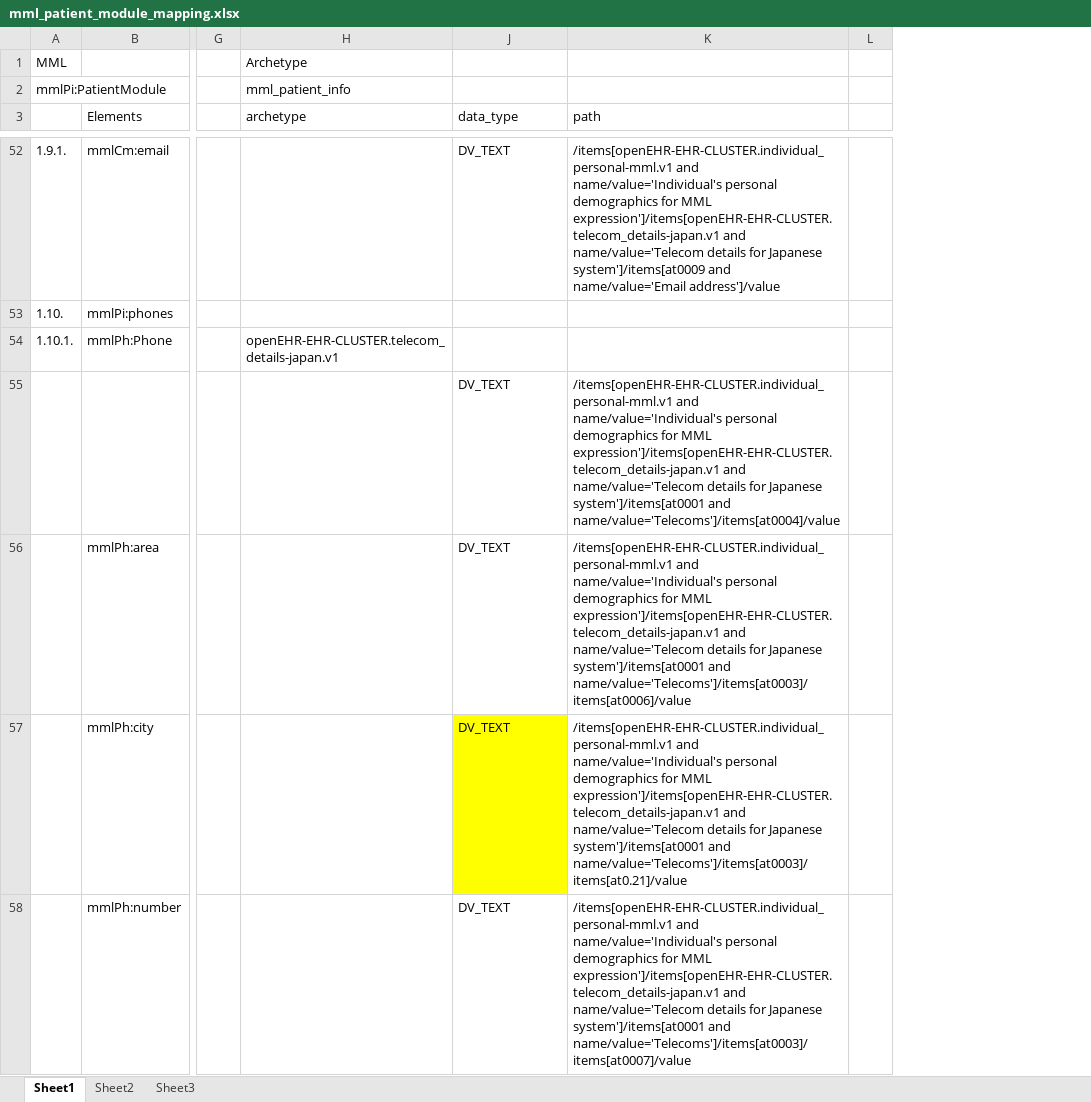
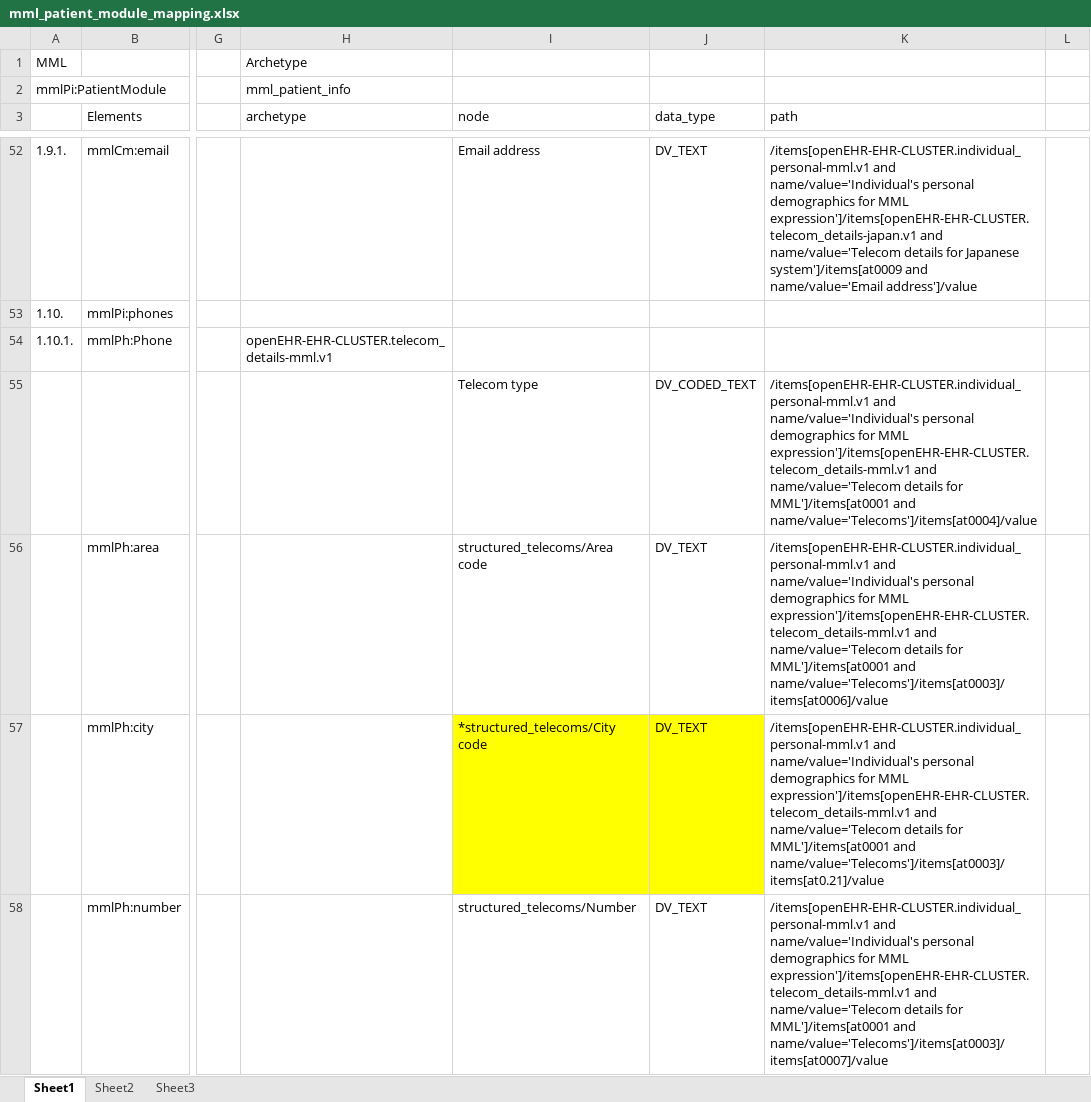
Before and after one commit to skoba/mml, an Excel workbook: mapping/mml_patient_module_mapping.xlsx, sheet Sheet1, drawn as a sheet; only a part is shown, gaps mark what is left out; values as stored, in another font and other column widths than the file's, no borders; the diff covers the shown part only; the diff names each change by its address in the sheet, - before the commit and + after, or states it on an @@ line.

```diff
--- a/mapping/mml_patient_module_mapping.xlsx (sheet Sheet1)
+++ b/mapping/mml_patient_module_mapping.xlsx (sheet Sheet1)
@@ column I (node) unhidden, rows 52-58: Email address |  |  | Telecom type | structured_telecoms/Area code | *structured_telecoms/City code | structured_telecoms/Number @@
-H54 (archetype): openEHR-EHR-CLUSTER.telecom_details-japan.v1
+H54 (archetype): openEHR-EHR-CLUSTER.telecom_details-mml.v1
-J55 (data_type): DV_TEXT
+J55 (data_type): DV_CODED_TEXT
-K55 (path): …for MML expression']/items[openEHR-EHR-CLUSTER.telecom_details-japan.v1 and name/value='Telecom details for Japanese system']/items[at0001 and name/value='Telecoms']/items[at0004]/value
+K55 (path): …for MML expression']/items[openEHR-EHR-CLUSTER.telecom_details-mml.v1 and name/value='Telecom details for MML']/items[at0001 and name/value='Telecoms']/items[at0004]/value
-K56 (path): …for MML expression']/items[openEHR-EHR-CLUSTER.telecom_details-japan.v1 and name/value='Telecom details for Japanese system']/items[at0001 and name/value='Telecoms']/items[at0003]/items[at0006]/value
+K56 (path): …for MML expression']/items[openEHR-EHR-CLUSTER.telecom_details-mml.v1 and name/value='Telecom details for MML']/items[at0001 and name/value='Telecoms']/items[at0003]/items[at0006]/value
-K57 (path): …for MML expression']/items[openEHR-EHR-CLUSTER.telecom_details-japan.v1 and name/value='Telecom details for Japanese system']/items[at0001 and name/value='Telecoms']/items[at0003]/items[at0.21]/value
+K57 (path): …for MML expression']/items[openEHR-EHR-CLUSTER.telecom_details-mml.v1 and name/value='Telecom details for MML']/items[at0001 and name/value='Telecoms']/items[at0003]/items[at0.21]/value
-K58 (path): …for MML expression']/items[openEHR-EHR-CLUSTER.telecom_details-japan.v1 and name/value='Telecom details for Japanese system']/items[at0001 and name/value='Telecoms']/items[at0003]/items[at0007]/value
+K58 (path): …for MML expression']/items[openEHR-EHR-CLUSTER.telecom_details-mml.v1 and name/value='Telecom details for MML']/items[at0001 and name/value='Telecoms']/items[at0003]/items[at0007]/value
```
Also changed, not shown: 4 edited cells elsewhere in this sheet, mapping/mml_progress_course_mapping.xlsx, 2 other files.
